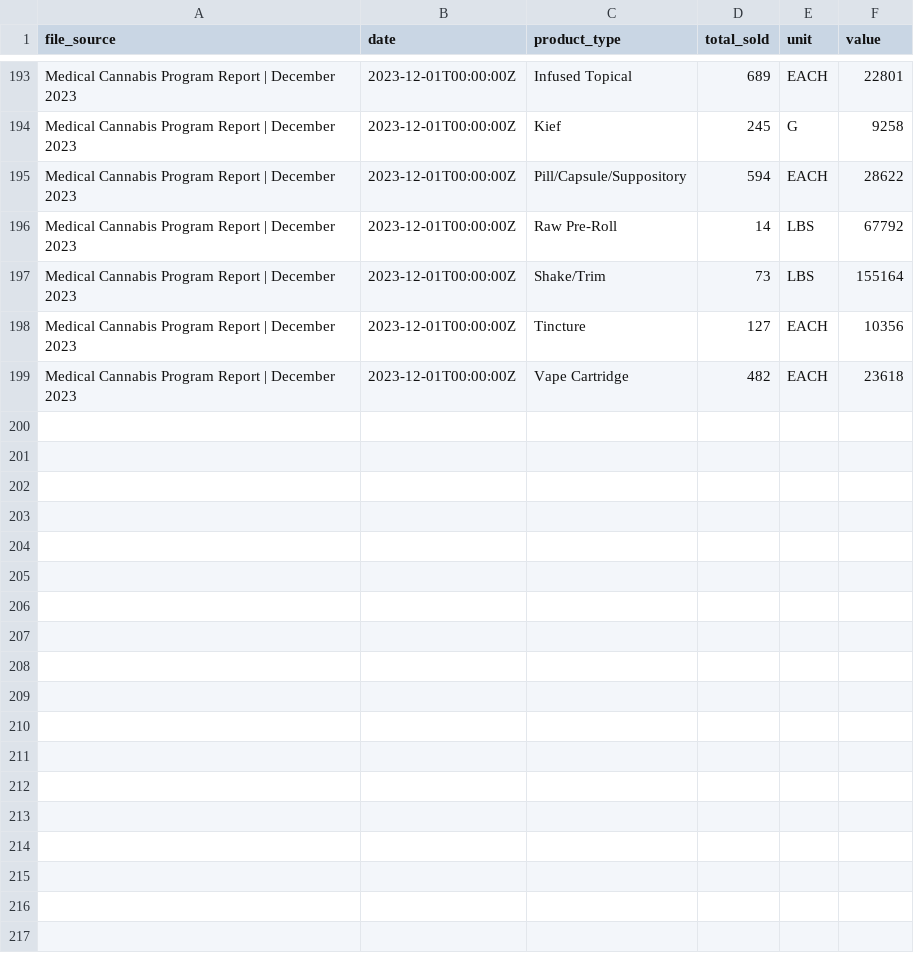
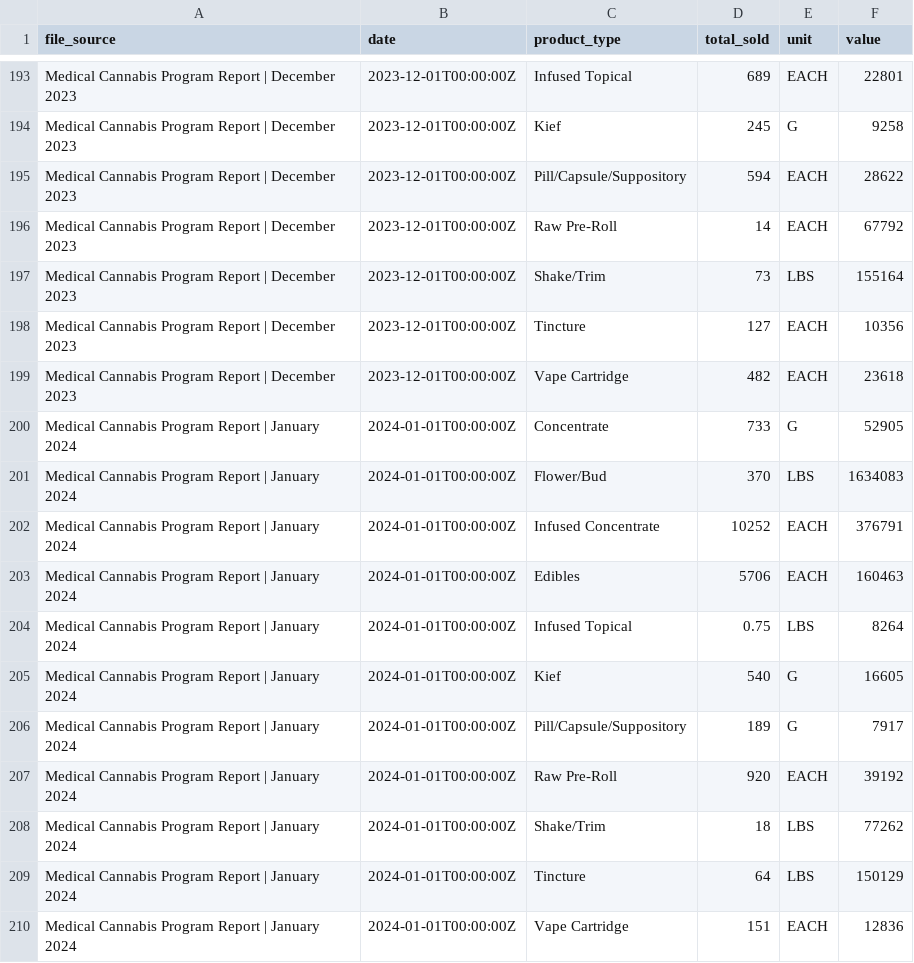
Before and after one commit to mistermichaelll/DC-Cannabis-Data, a CSV file: data/product-sales-by-type.csv, drawn as a sheet; only a part is shown, gaps mark what is left out.

Commit message:
Update product-sales-by-type.csv

```diff
--- a/data/product-sales-by-type.csv
+++ b/data/product-sales-by-type.csv
@@ -195,3 +195,3 @@ Medical Cannabis Program Report | December 2023,2023-12-01T00:00:00Z,Kief,245,G,
 Medical Cannabis Program Report | December 2023,2023-12-01T00:00:00Z,Pill/Capsule/Suppository,594,EACH,28622
-Medical Cannabis Program Report | December 2023,2023-12-01T00:00:00Z,Raw Pre-Roll,14,LBS,67792
+Medical Cannabis Program Report | December 2023,2023-12-01T00:00:00Z,Raw Pre-Roll,14,EACH,67792
 Medical Cannabis Program Report | December 2023,2023-12-01T00:00:00Z,Shake/Trim,73,LBS,155164
@@ -199 +199,12 @@ Medical Cannabis Program Report | December 2023,2023-12-01T00:00:00Z,Tincture,12
 Medical Cannabis Program Report | December 2023,2023-12-01T00:00:00Z,Vape Cartridge,482,EACH,23618
+Medical Cannabis Program Report | January 2024,2024-01-01T00:00:00Z,Concentrate,733,G,52905
+Medical Cannabis Program Report | January 2024,2024-01-01T00:00:00Z,Flower/Bud,370,LBS,1634083
+Medical Cannabis Program Report | January 2024,2024-01-01T00:00:00Z,Infused Concentrate,10252,EACH,376791
+Medical Cannabis Program Report | January 2024,2024-01-01T00:00:00Z,Edibles,5706,EACH,160463
+Medical Cannabis Program Report | January 2024,2024-01-01T00:00:00Z,Infused Topical,0.75,LBS,8264
+Medical Cannabis Program Report | January 2024,2024-01-01T00:00:00Z,Kief,540,G,16605
+Medical Cannabis Program Report | January 2024,2024-01-01T00:00:00Z,Pill/Capsule/Suppository,189,G,7917
+Medical Cannabis Program Report | January 2024,2024-01-01T00:00:00Z,Raw Pre-Roll,920,EACH,39192
+Medical Cannabis Program Report | January 2024,2024-01-01T00:00:00Z,Shake/Trim,18,LBS,77262
+Medical Cannabis Program Report | January 2024,2024-01-01T00:00:00Z,Tincture,64,LBS,150129
+Medical Cannabis Program Report | January 2024,2024-01-01T00:00:00Z,Vape Cartridge,151,EACH,12836
```
